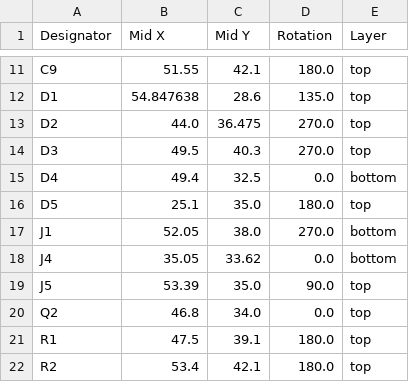
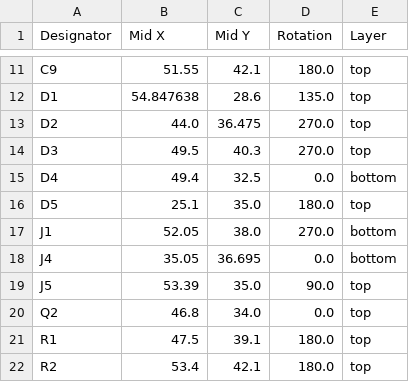
Before and after one commit to revk/ESP32-Audio, a CSV file: PCB/Audio/production/positions.csv, drawn as a sheet; only a part is shown, gaps mark what is left out.

Commit message:
Position

```diff
--- a/PCB/Audio/production/positions.csv
+++ b/PCB/Audio/production/positions.csv
@@ -17,3 +17,3 @@ D5,25.1,35.0,180.0,top
 J1,52.05,38.0,270.0,bottom
-J4,35.05,33.62,0.0,bottom
+J4,35.05,36.695,0.0,bottom
 J5,53.39,35.0,90.0,top
```
Also changed, not shown: 5 other files.
